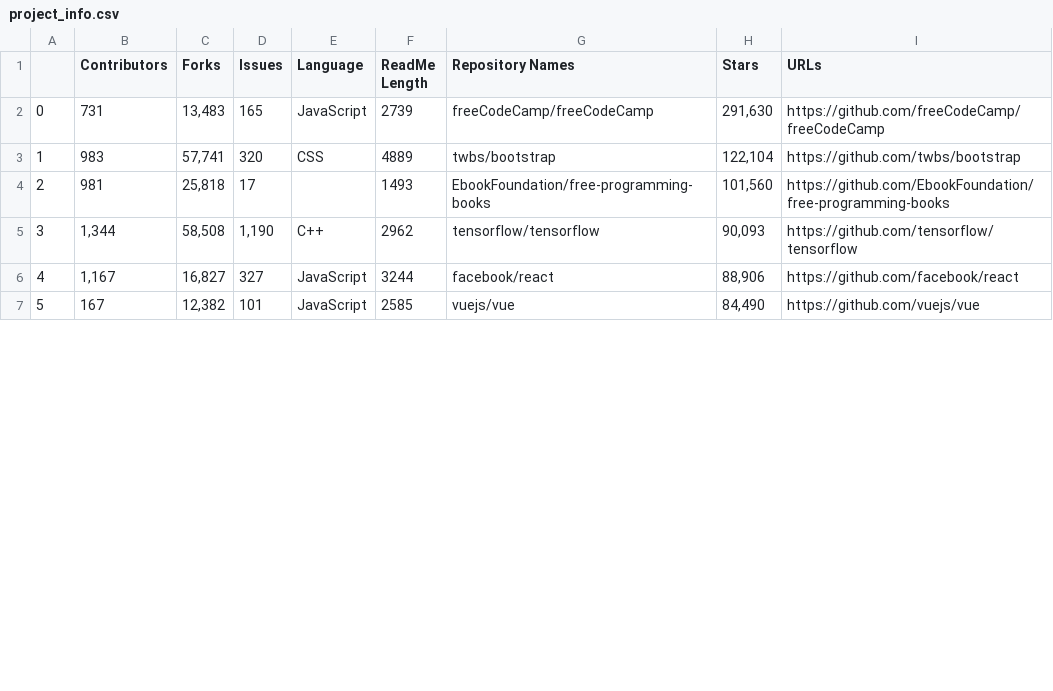
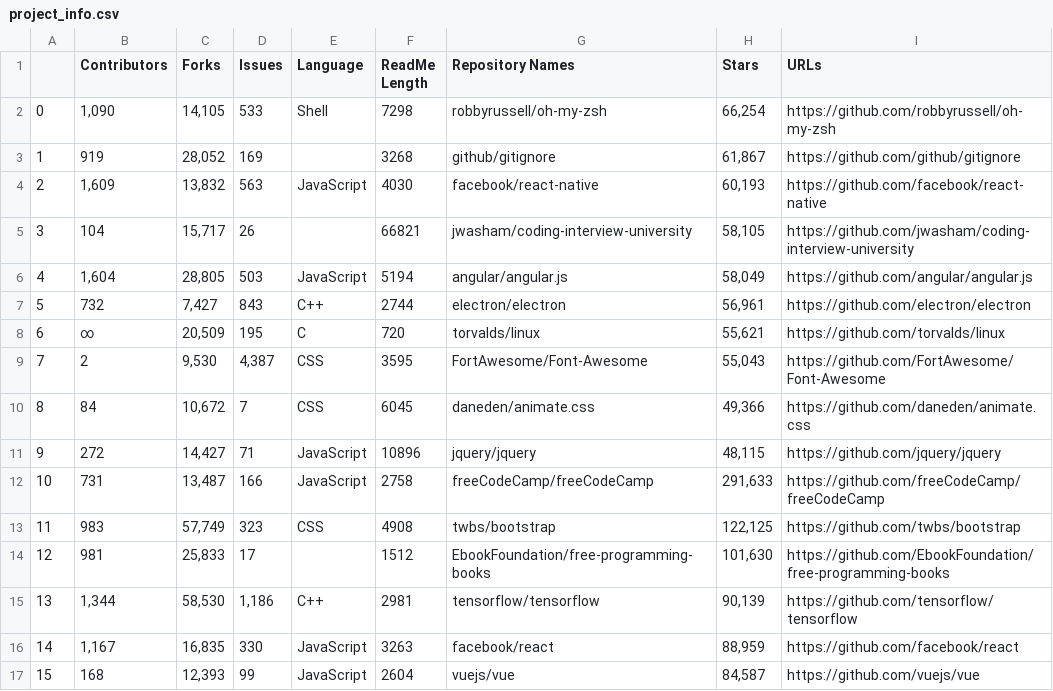
Before and after one commit to brookeslawski/datascience-homeworks-local, a CSV file: HW6/project_info.csv, drawn as a sheet; only a part is shown; removed rows and columns are numbered as before the commit, all else as after; the diff covers the shown part only; the diff names each change by its address in the sheet, - before the commit and + after, or states it on an @@ line.

```diff
--- a/HW6/project_info.csv
+++ b/HW6/project_info.csv
+row 2: 0 | 1,090 | 14,105 | 533 | Shell | 7298 | robbyrussell/oh-my-zsh | 66,254 | https://github.com/robbyrussell/oh-my-zsh
+row 3: 1 | 919 | 28,052 | 169 |  | 3268 | github/gitignore | 61,867 | https://github.com/github/gitignore
+row 4: 2 | 1,609 | 13,832 | 563 | JavaScript | 4030 | facebook/react-native | 60,193 | https://github.com/facebook/react-native
+row 5: 3 | 104 | 15,717 | 26 |  | 66821 | jwasham/coding-interview-university | 58,105 | https://github.com/jwasham/coding-interview-university
+row 6: 4 | 1,604 | 28,805 | 503 | JavaScript | 5194 | angular/angular.js | 58,049 | https://github.com/angular/angular.js
+row 7: 5 | 732 | 7,427 | 843 | C++ | 2744 | electron/electron | 56,961 | https://github.com/electron/electron
+row 8: 6 | ∞ | 20,509 | 195 | C | 720 | torvalds/linux | 55,621 | https://github.com/torvalds/linux
+row 9: 7 | 2 | 9,530 | 4,387 | CSS | 3595 | FortAwesome/Font-Awesome | 55,043 | https://github.com/FortAwesome/Font-Awesome
+row 10: 8 | 84 | 10,672 | 7 | CSS | 6045 | daneden/animate.css | 49,366 | https://github.com/daneden/animate.css
+row 11: 9 | 272 | 14,427 | 71 | JavaScript | 10896 | jquery/jquery | 48,115 | https://github.com/jquery/jquery
@@ column A renumbered from row 12 down @@
-C12 (Forks): 13,483
+C12 (Forks): 13,487
-D12 (Issues): 165
+D12 (Issues): 166
-F12 (ReadMe Length): 2739
+F12 (ReadMe Length): 2758
-H12 (Stars): 291,630
+H12 (Stars): 291,633
-C13 (Forks): 57,741
+C13 (Forks): 57,749
-D13 (Issues): 320
+D13 (Issues): 323
-F13 (ReadMe Length): 4889
+F13 (ReadMe Length): 4908
-H13 (Stars): 122,104
+H13 (Stars): 122,125
-C14 (Forks): 25,818
+C14 (Forks): 25,833
-F14 (ReadMe Length): 1493
+F14 (ReadMe Length): 1512
-H14 (Stars): 101,560
+H14 (Stars): 101,630
-C15 (Forks): 58,508
+C15 (Forks): 58,530
-D15 (Issues): 1,190
+D15 (Issues): 1,186
-F15 (ReadMe Length): 2962
+F15 (ReadMe Length): 2981
-H15 (Stars): 90,093
+H15 (Stars): 90,139
-C16 (Forks): 16,827
+C16 (Forks): 16,835
-D16 (Issues): 327
+D16 (Issues): 330
-F16 (ReadMe Length): 3244
+F16 (ReadMe Length): 3263
-H16 (Stars): 88,906
+H16 (Stars): 88,959
-row 7: 5 | 167 | 12,382 | 101 | JavaScript | 2585 | vuejs/vue | 84,490 | https://github.com/vuejs/vue
+row 17: 15 | 168 | 12,393 | 99 | JavaScript | 2604 | vuejs/vue | 84,587 | https://github.com/vuejs/vue
```
Also changed, not shown: 13 edited cells elsewhere in this file, 4 other files.
